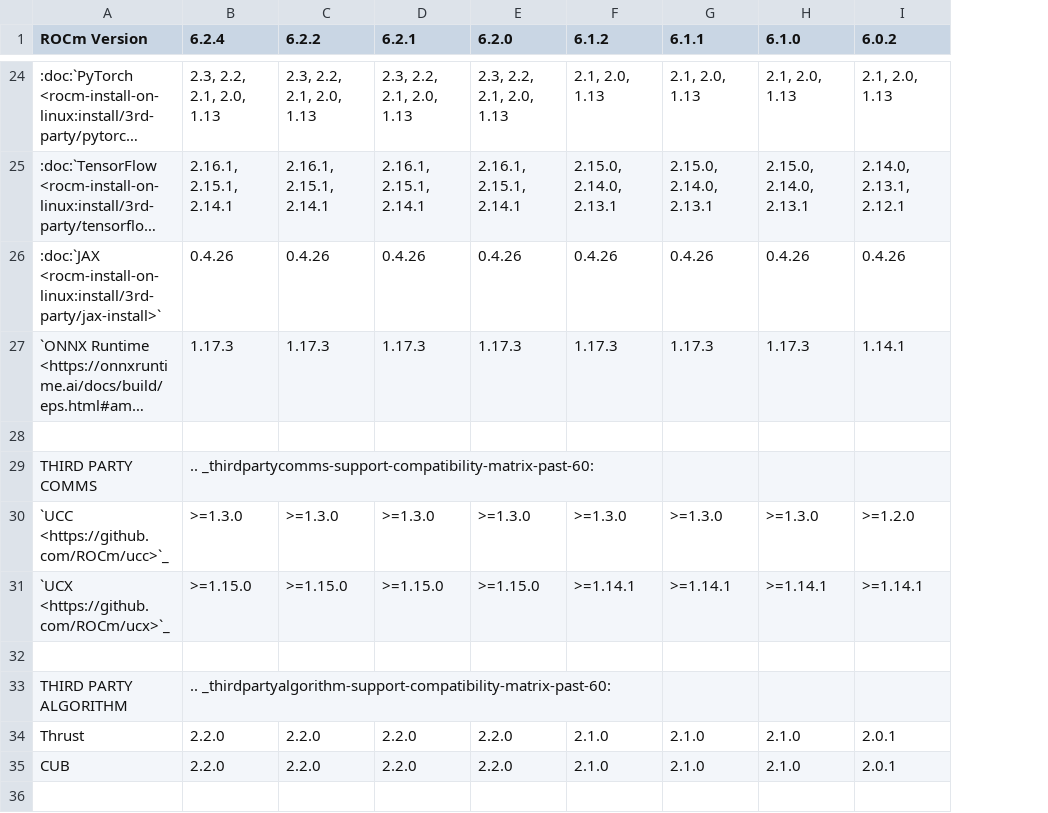
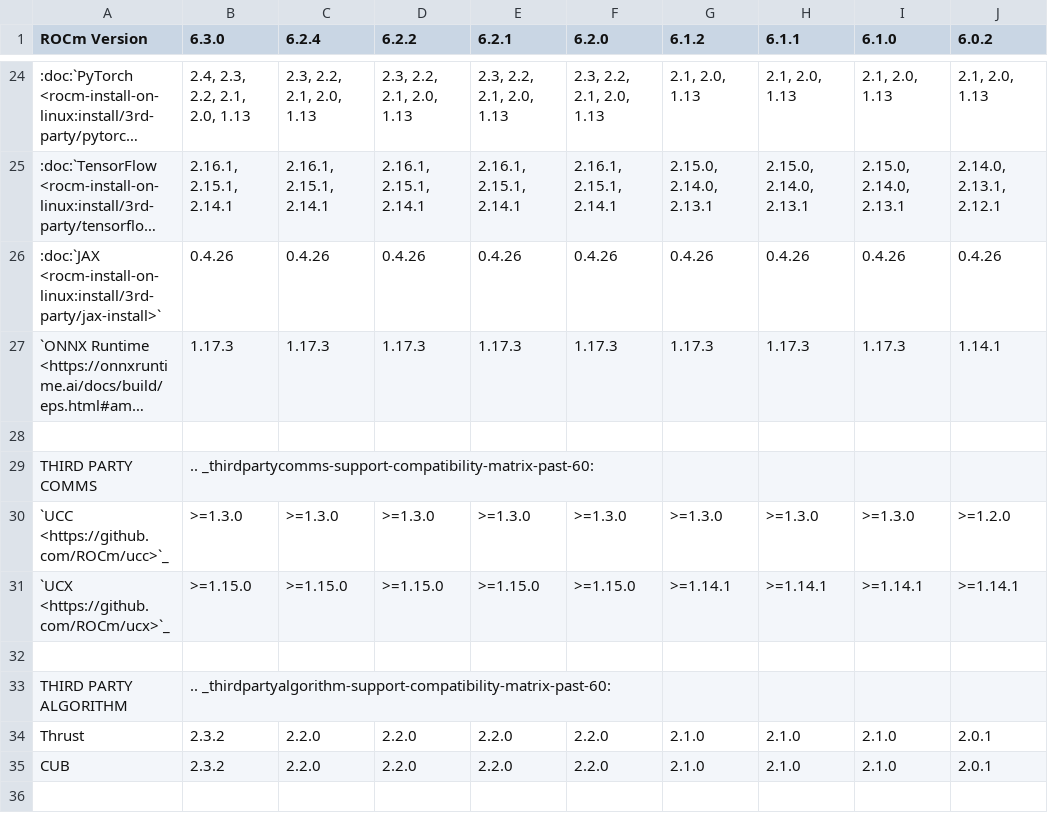
Before and after one commit to richardokonicha/ROCm, a CSV file: docs/compatibility/compatibility-matrix-historical-6.0.csv, drawn as a sheet; only a part is shown, gaps mark what is left out; long unchanged cells end in …; addresses are those after the commit; the diff covers the shown part only; the diff names each change by its address in the sheet, - before the commit and + after, or states it on an @@ line.

Commit message:
6.3.0 compat matrix WIP (#197)
* add tentative historical compat matrix

* update historical compat

* update compat

* update rocprof-compute version to 3.0.0

* update historical compat matrix

* update os support in historical

* update compat and historical

* fix compat formatting

* fix footnotes

* update kernel versions

* remove mi300 footnote for gfx942

* rm extra kernel ver

* add azure linux

* update tested user space vers

* spellcheck

* add roct to wordlist

* remove azure linux

* update thrust/cub versions

* fix

* rocr

rocr

* extra underscore

* add back RHEL 8.9

```diff
--- a/docs/compatibility/compatibility-matrix-historical-6.0.csv
+++ b/docs/compatibility/compatibility-matrix-historical-6.0.csv
+column B (6.3.0), rows 24-35: 2.4, 2.3, 2.2, 2.1, 2.0, 1.13 | 2.16.1, 2.15.1, 2.14.1 | 0.4.26 | 1.17.3 |  | .. _thirdpartycomms-support-compatibility-matrix-past-60: | >=1.3.0 | >=1.15.0 |  | .. _thirdpartyalgorithm-support-compatibility-matrix-past-60: | 2.3.2 | 2.3.2
-C29 (6.2.4): .. _thirdpartycomms-support-compatibility-matrix-past-60:
+C29 (6.2.4): (empty)
-C33 (6.2.4): .. _thirdpartyalgorithm-support-compatibility-matrix-past-60:
+C33 (6.2.4): (empty)
```
Also changed, not shown: 3 added rows, 2 removed rows and 27 edited cells elsewhere in this file, 2 other files.
